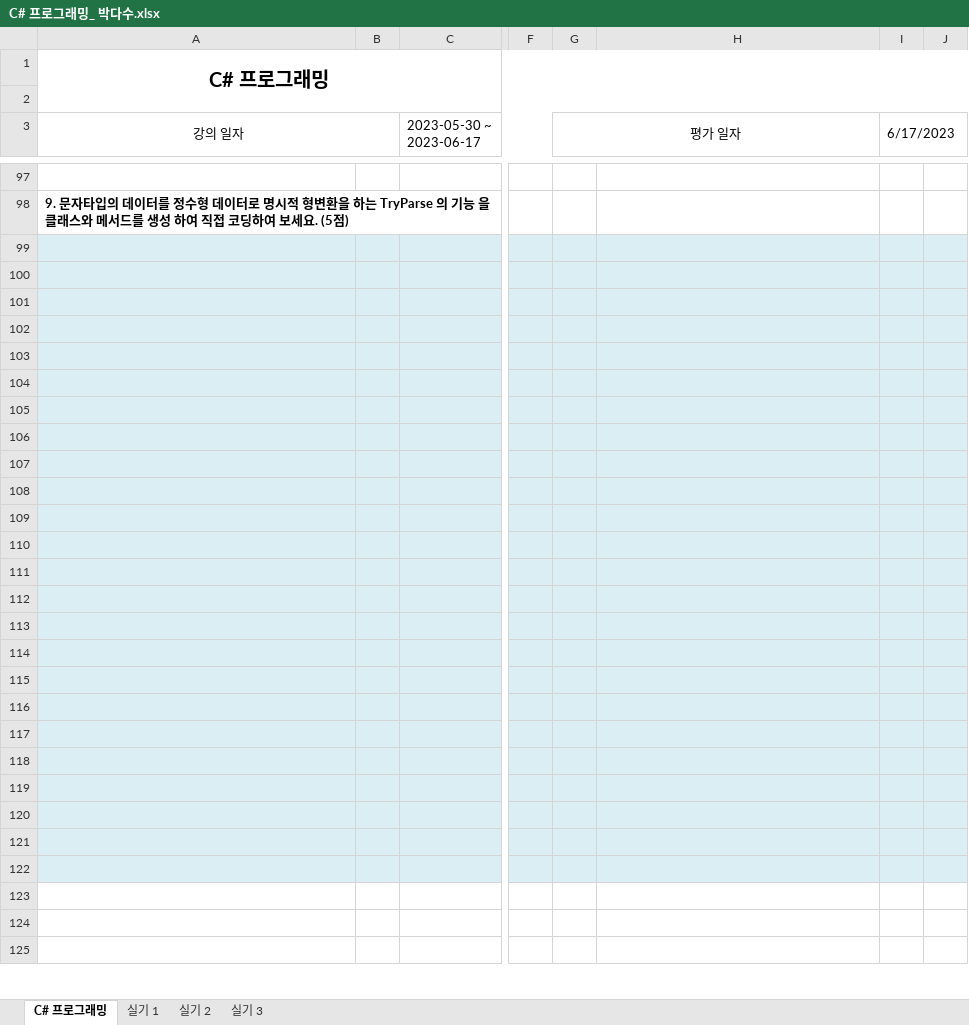
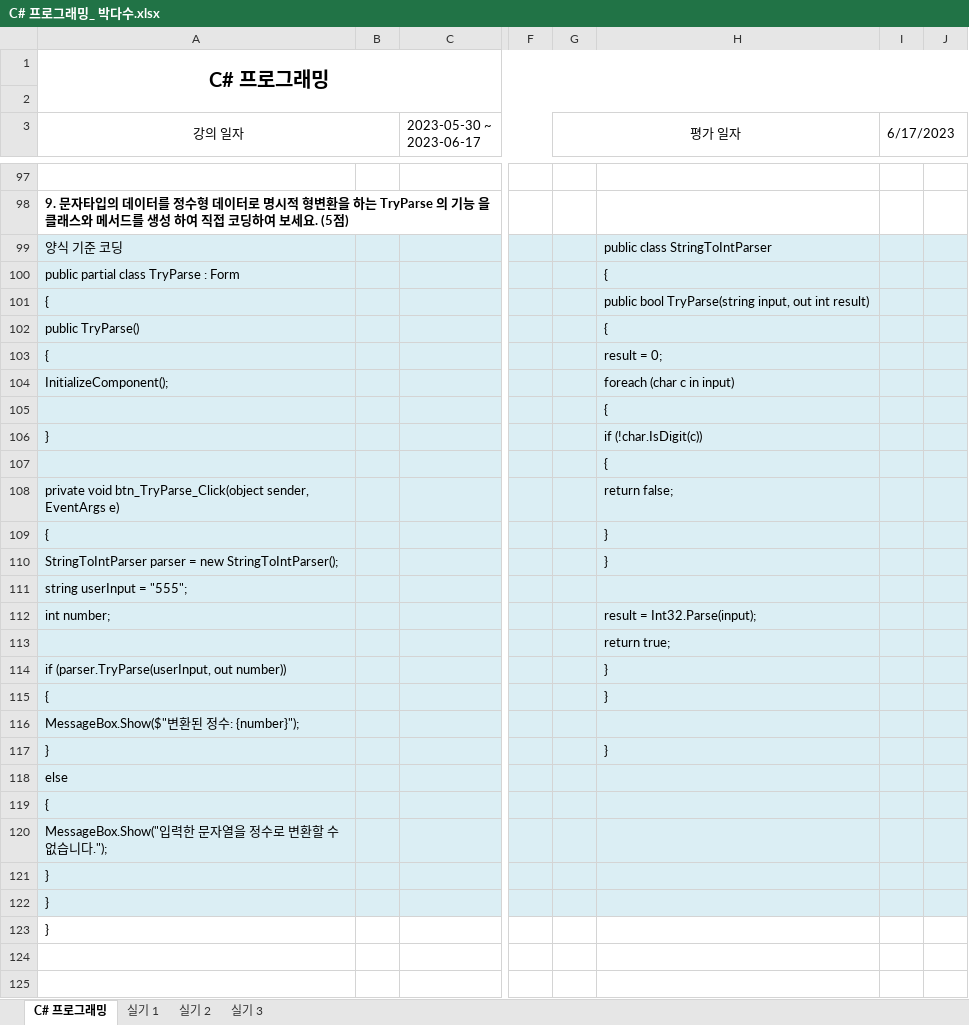
Before and after one commit to dasoopark/SamSungSHI_DT, an Excel workbook: 5월/C# 프로그래밍_ 박다수.xlsx, sheet C# 프로그래밍, drawn as a sheet; only a part is shown, gaps mark what is left out; values as stored, in another font and other column widths than the file's, no borders; charts and pictures not drawn; rows hold the shown columns only; the diff covers the shown part only; the diff names each change by its address in the sheet, - before the commit and + after, or states it on an @@ line.

```diff
--- a/5월/C# 프로그래밍_ 박다수.xlsx (sheet C# 프로그래밍)
+++ b/5월/C# 프로그래밍_ 박다수.xlsx (sheet C# 프로그래밍)
-row 99: (empty)
+row 99: 양식 기준 코딩 |  |  |  |  | public class StringToIntParser
-row 100: (empty)
+row 100: public partial class TryParse : Form |  |  |  |  | {
-row 101: (empty)
+row 101: { |  |  |  |  | public bool TryParse(string input, out int result)
-row 102: (empty)
+row 102: public TryParse() |  |  |  |  | {
-row 103: (empty)
+row 103: { |  |  |  |  | result = 0;
-row 104: (empty)
+row 104: InitializeComponent(); |  |  |  |  | foreach (char c in input)
-H105: (empty)
+H105: {
-row 106: (empty)
+row 106: } |  |  |  |  | if (!char.IsDigit(c))
-H107: (empty)
+H107: {
-row 108: (empty)
+row 108: private void btn_TryParse_Click(object sender, EventArgs e) |  |  |  |  | return false;
-row 109: (empty)
+row 109: { |  |  |  |  | }
-row 110: (empty)
+row 110: StringToIntParser parser = new StringToIntParser(); |  |  |  |  | }
-A111 (강의 일자): (empty)
+A111 (강의 일자): string userInput = "555";
-row 112: (empty)
+row 112: int number; |  |  |  |  | result = Int32.Parse(input);
-H113: (empty)
+H113: return true;
-row 114: (empty)
+row 114: if (parser.TryParse(userInput, out number)) |  |  |  |  | }
-row 115: (empty)
+row 115: { |  |  |  |  | }
-A116 (강의 일자): (empty)
+A116 (강의 일자): MessageBox.Show($"변환된 정수: {number}");
-row 117: (empty)
+row 117: } |  |  |  |  | }
-A118 (강의 일자): (empty)
+A118 (강의 일자): else
-A119 (강의 일자): (empty)
+A119 (강의 일자): {
-A120 (강의 일자): (empty)
+A120 (강의 일자): MessageBox.Show("입력한 문자열을 정수로 변환할 수 없습니다.");
-A121:A123 (강의 일자): (empty)
+A121:A123 (강의 일자): }
```
Also changed, not shown: 18 added rows, 18 removed rows, 16 edited cells and cell formats elsewhere in this sheet, 25 other files.
